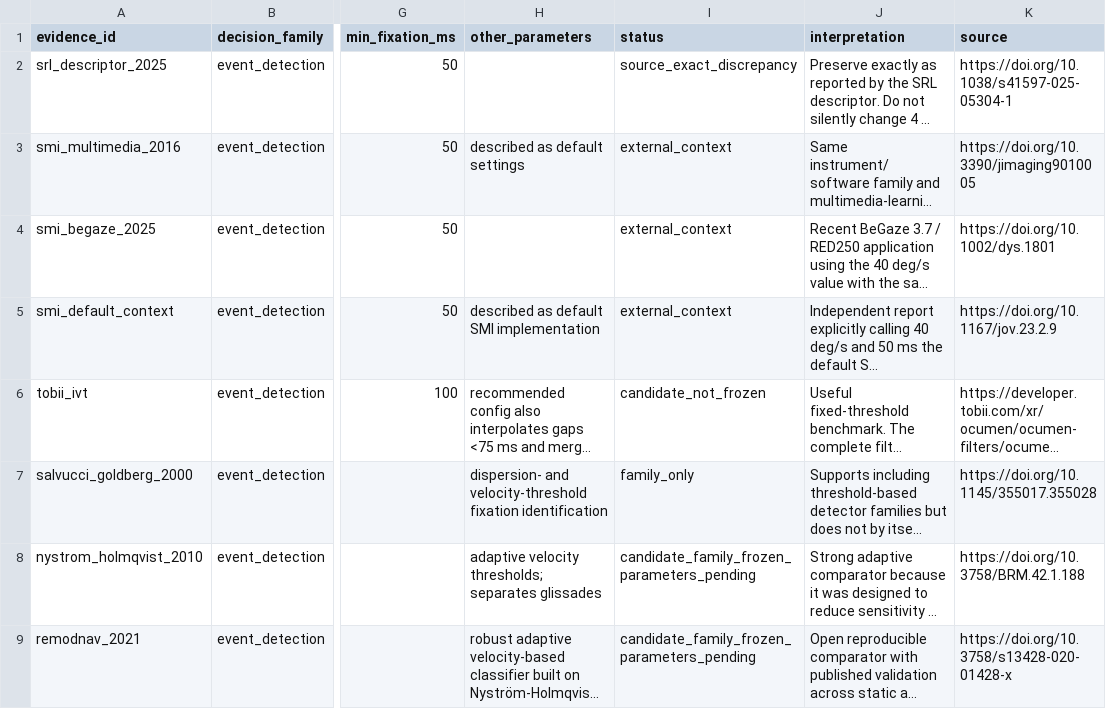
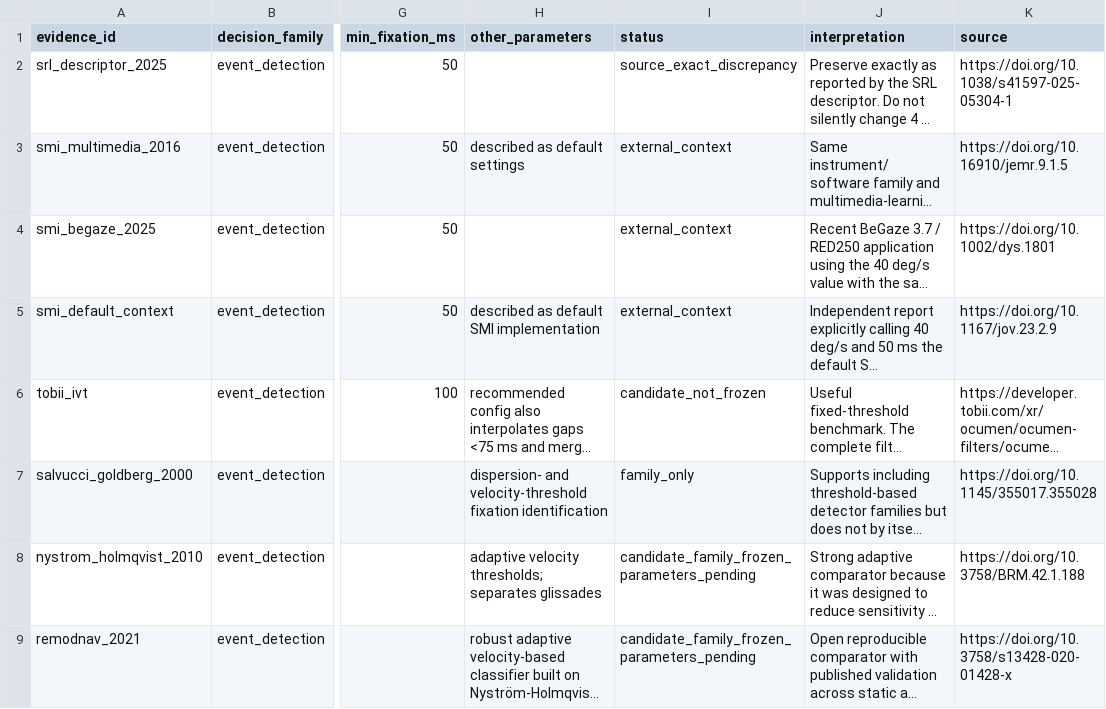
Before and after one commit to stefanosbalaskas/eyeprocesspy, a CSV file: research/gaze_claim_robustness/srl_detector_evidence.csv, drawn as a sheet; only a part is shown, gaps mark what is left out; long unchanged cells end in …; the diff names each change by its address in the sheet, - before the commit and + after, or states it on an @@ line.

Commit message:
Correct multimedia transition evidence DOI

```diff
--- a/research/gaze_claim_robustness/srl_detector_evidence.csv
+++ b/research/gaze_claim_robustness/srl_detector_evidence.csv
-K3 (source): https://doi.org/10.3390/jimaging9010005
+K3 (source): https://doi.org/10.16910/jemr.9.1.5
```
